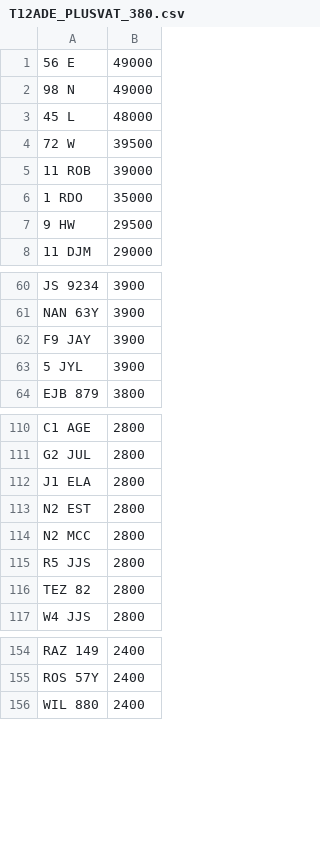
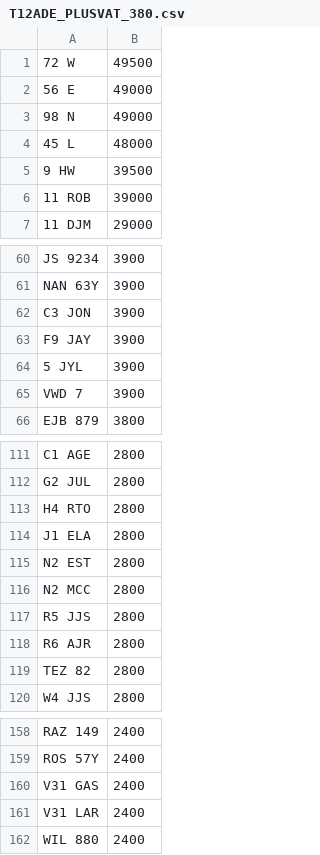
Before and after one commit to martinsumner/simplyreg, a CSV file: csv/T12ADE_PLUSVAT_380.csv, drawn as a sheet; only a part is shown, gaps mark what is left out; the diff covers the shown part only.

```diff
--- a/csv/T12ADE_PLUSVAT_380.csv
+++ b/csv/T12ADE_PLUSVAT_380.csv
@@ -1 +1,2 @@
+72 W,49500
 56 E,49000
@@ -3,6 +4,4 @@
 45 L,48000
-72 W,39500
+9 HW,39500
 11 ROB,39000
-1 RDO,35000
-9 HW,29500
 11 DJM,29000
@@ -61,4 +61,6 @@ JS 9234,3900
 NAN 63Y,3900
+C3 JON,3900
 F9 JAY,3900
 5 JYL,3900
+VWD 7,3900
 EJB 879,3800
@@ -111,2 +112,3 @@ C1 AGE,2800
 G2 JUL,2800
+H4 RTO,2800
 J1 ELA,2800
@@ -115,2 +117,3 @@ N2 MCC,2800
 R5 JJS,2800
+R6 AJR,2800
 TEZ 82,2800
@@ -155,2 +159,4 @@ RAZ 149,2400
 ROS 57Y,2400
+V31 GAS,2400
+V31 LAR,2400
 WIL 880,2400
```
Also changed, not shown: 4 added rows and 3 removed rows elsewhere in this file, csv/NE_NOVAT_380.CSV.
